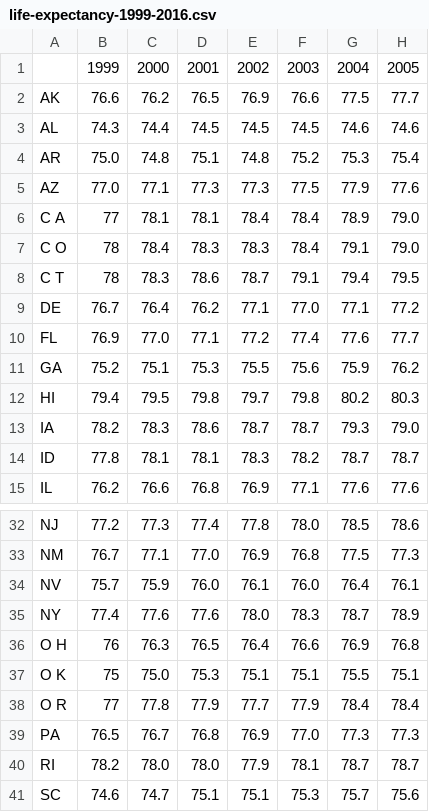
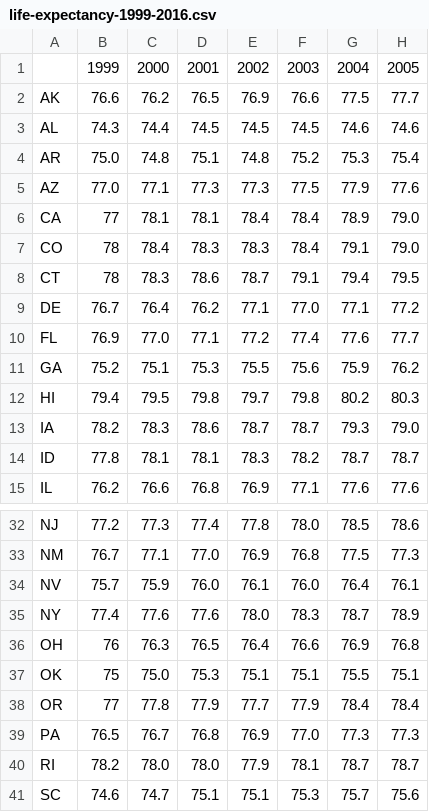
Before and after one commit to corinaramont/capstone_project, a CSV file: datasets/life-expectancy-1999-2016.csv, drawn as a sheet; only a part is shown, gaps mark what is left out; the diff names each change by its address in the sheet, - before the commit and + after, or states it on an @@ line.

```diff
--- a/datasets/life-expectancy-1999-2016.csv
+++ b/datasets/life-expectancy-1999-2016.csv
-A6: C A
+A6: CA
-A7: C O
+A7: CO
-A8: C T
+A8: CT
-A36: O H
+A36: OH
-A37: O K
+A37: OK
-A38: O R
+A38: OR
```
Also changed, not shown: datasets/life-expectancy-1959-1978.csv, datasets/life-expectancy-1979-1998.csv, 1 other file.
